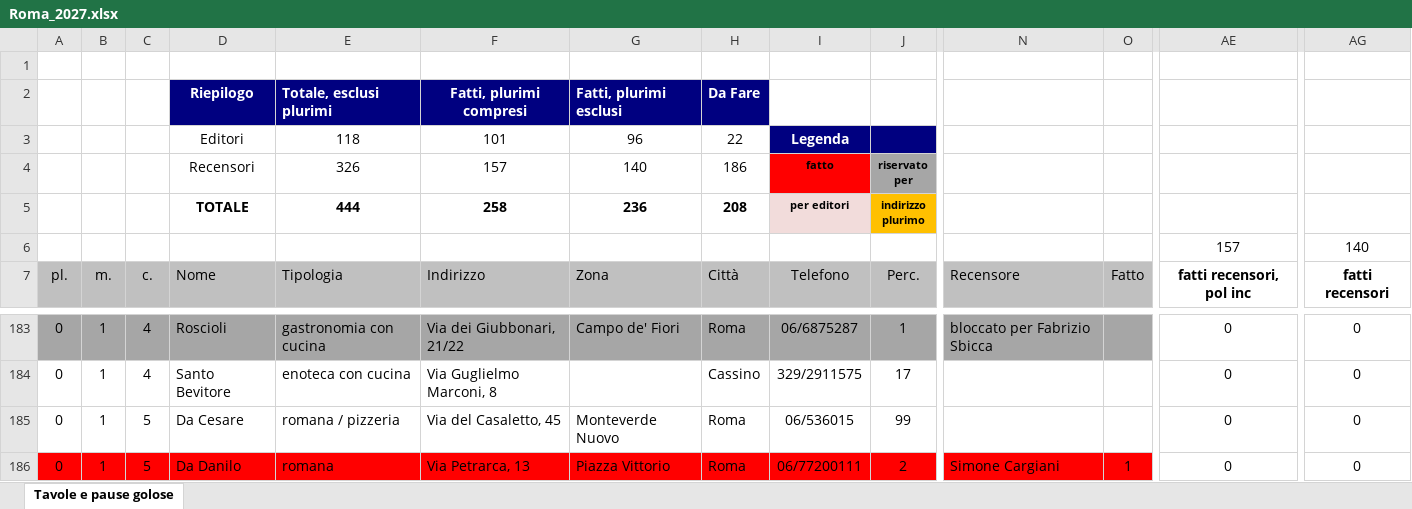
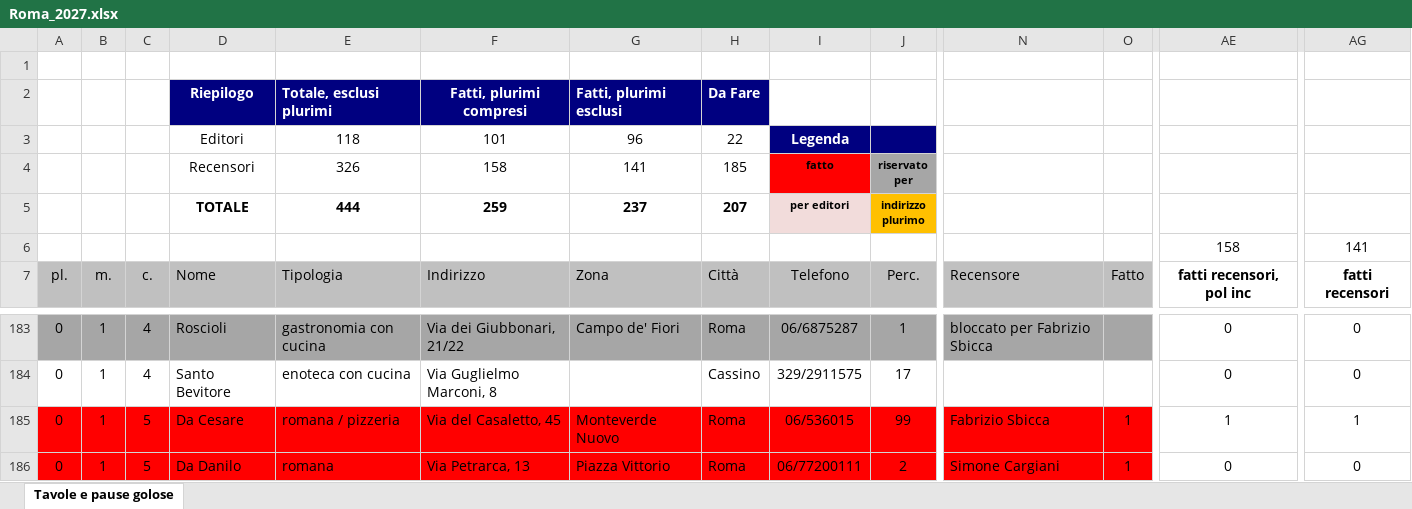
Before and after one commit to pecoraneraeditore/mappa-ristoranti, an Excel workbook: Roma_2027.xlsx, sheet Tavole e pause golose, drawn as a sheet; only a part is shown, gaps mark what is left out; values as stored, in another font and other column widths than the file's, no borders; the diff covers the shown part only; the diff names each change by its address in the sheet, - before the commit and + after, or states it on an @@ line.

```diff
--- a/Roma_2027.xlsx (sheet Tavole e pause golose)
+++ b/Roma_2027.xlsx (sheet Tavole e pause golose)
-F4: 157
+F4: 158
-G4: 140
+G4: 141
-H4: 186
+H4: 185
-F5: 258
+F5: 259
-G5: 236
+G5: 237
-H5: 208
+H5: 207
-AE6: 157
+AE6: 158
-AG6: 140
+AG6: 141
-A185:O185 fill: none
+A185:O185 fill: #FF0000
-N185: (empty)
+N185: Fabrizio Sbicca
-O185: (empty)
+O185: 1
-AE185: 0
+AE185: 1
-AG185: 0
+AG185: 1
```
Also changed, not shown: cell formats elsewhere in this sheet, 3 other files.
